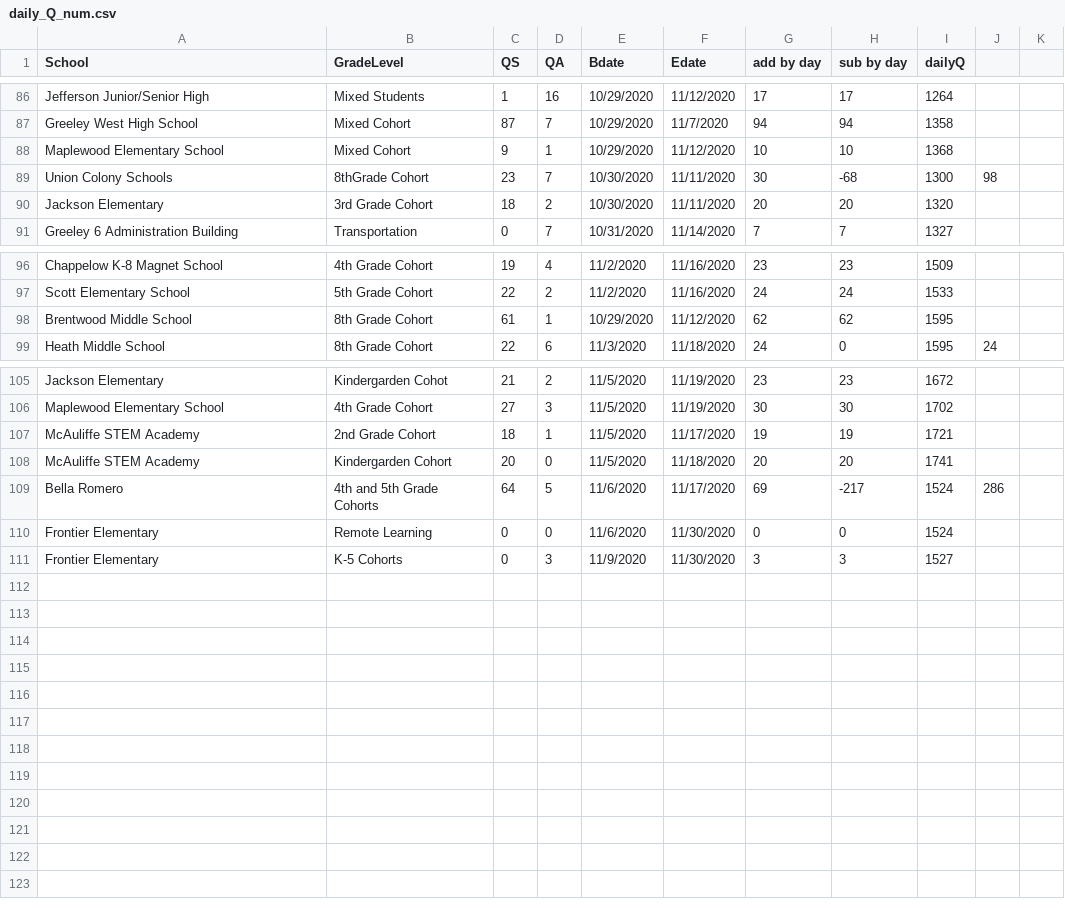
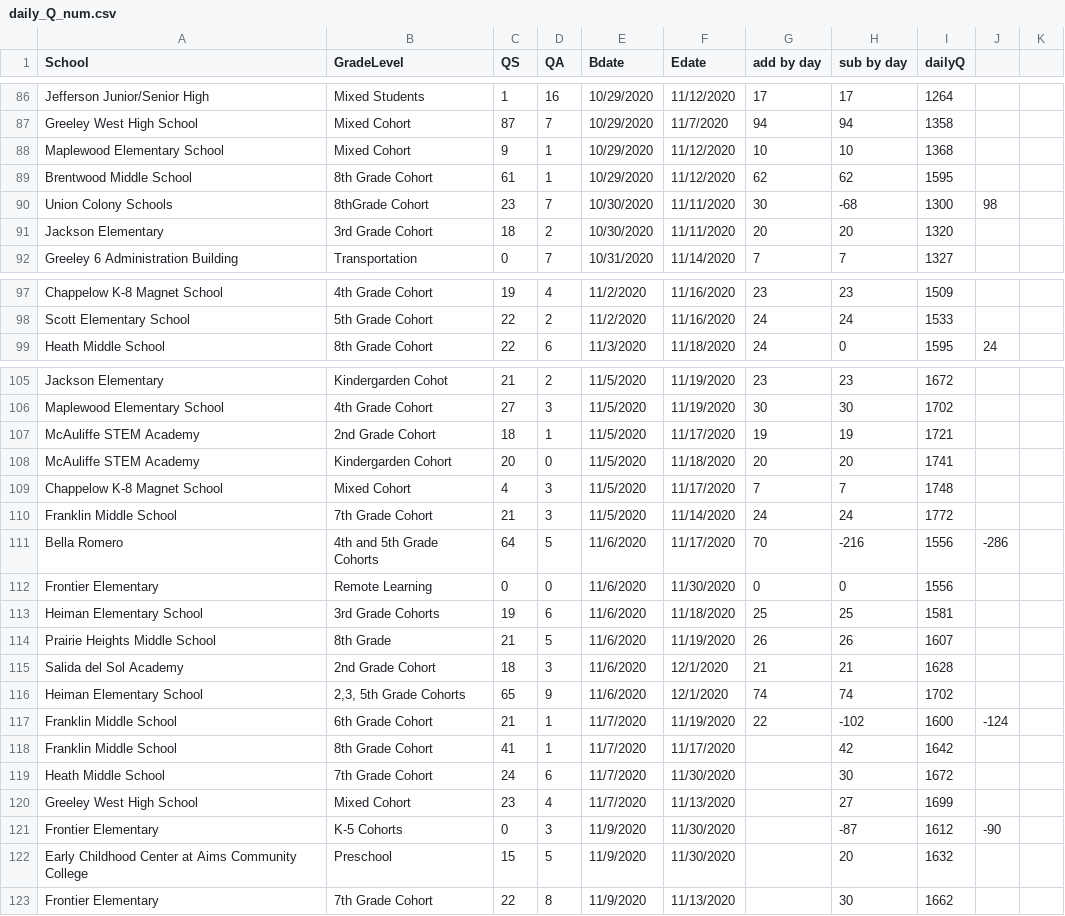
Before and after one commit to mjspann/district6, a CSV file: data/daily_Q_num.csv, drawn as a sheet; only a part is shown, gaps mark what is left out.

```diff
--- a/data/daily_Q_num.csv
+++ b/data/daily_Q_num.csv
@@ -88,2 +88,3 @@ Greeley West High School,Mixed Cohort,87,7,10/29/2020,11/7/2020,94,94,1358,,
 Maplewood Elementary School,Mixed Cohort,9,1,10/29/2020,11/12/2020,10,10,1368,,
+Brentwood Middle School,8th Grade Cohort,61,1,10/29/2020,11/12/2020,62,62,1595,,
 Union Colony Schools,8thGrade Cohort,23,7,10/30/2020,11/11/2020,30,-68,1300,98,
@@ -97,3 +98,2 @@ Chappelow K-8 Magnet School,4th Grade Cohort,19,4,11/2/2020,11/16/2020,23,23,150
 Scott Elementary School,5th Grade Cohort,22,2,11/2/2020,11/16/2020,24,24,1533,,
-Brentwood Middle School,8th Grade Cohort,61,1,10/29/2020,11/12/2020,62,62,1595,,
 Heath Middle School,8th Grade Cohort,22,6,11/3/2020,11/18/2020,24,0,1595,24,
@@ -108,4 +108,16 @@ McAuliffe STEM Academy,2nd Grade Cohort,18,1,11/5/2020,11/17/2020,19,19,1721,,
 McAuliffe STEM Academy,Kindergarden Cohort,20,0,11/5/2020,11/18/2020,20,20,1741,,
-Bella Romero,4th and 5th Grade Cohorts,64,5,11/6/2020,11/17/2020,69,-217,1524,286,
-Frontier Elementary,Remote Learning,0,0,11/6/2020,11/30/2020,0,0,1524,,
-Frontier Elementary,K-5 Cohorts,0,3,11/9/2020,11/30/2020,3,3,1527,,
+Chappelow K-8 Magnet School,Mixed Cohort,4,3,11/5/2020,11/17/2020,7,7,1748,,
+Franklin Middle School,7th Grade Cohort,21,3,11/5/2020,11/14/2020,24,24,1772,,
+Bella Romero,4th and 5th Grade Cohorts,64,5,11/6/2020,11/17/2020,70,-216,1556,-286,
+Frontier Elementary,Remote Learning,0,0,11/6/2020,11/30/2020,0,0,1556,,
+Heiman Elementary School,3rd Grade Cohorts,19,6,11/6/2020,11/18/2020,25,25,1581,,
+Prairie Heights Middle School,8th Grade,21,5,11/6/2020,11/19/2020,26,26,1607,,
+Salida del Sol Academy,2nd Grade Cohort,18,3,11/6/2020,12/1/2020,21,21,1628,,
+Heiman Elementary School,"2,3, 5th Grade Cohorts",65,9,11/6/2020,12/1/2020,74,74,1702,,
+Franklin Middle School,6th Grade Cohort,21,1,11/7/2020,11/19/2020,22,-102,1600,-124,
+Franklin Middle School,8th Grade Cohort,41,1,11/7/2020,11/17/2020,,42,1642,,
+Heath Middle School,7th Grade Cohort,24,6,11/7/2020,11/30/2020,,30,1672,,
+Greeley West High School,Mixed Cohort,23,4,11/7/2020,11/13/2020,,27,1699,,
+Frontier Elementary,K-5 Cohorts,0,3,11/9/2020,11/30/2020,,-87,1612,-90,
+Early Childhood Center at Aims Community College,Preschool,15,5,11/9/2020,11/30/2020,,20,1632,,
+Frontier Elementary,7th Grade Cohort,22,8,11/9/2020,11/13/2020,,30,1662,,
```
Also changed, not shown: data/updatedschools.csv, 5 other files.
